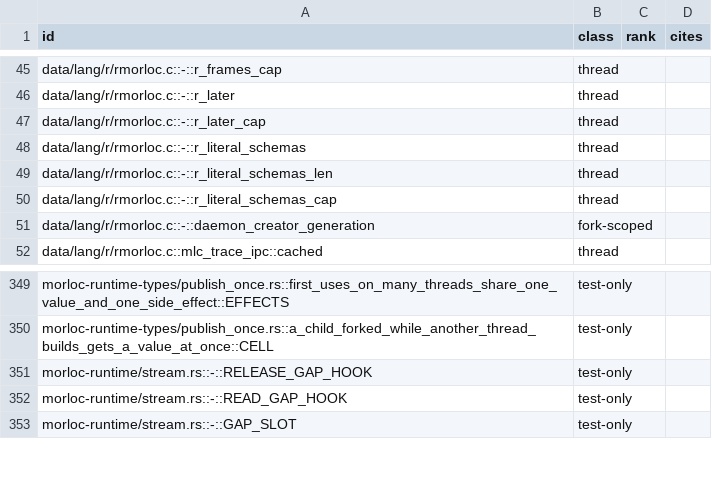
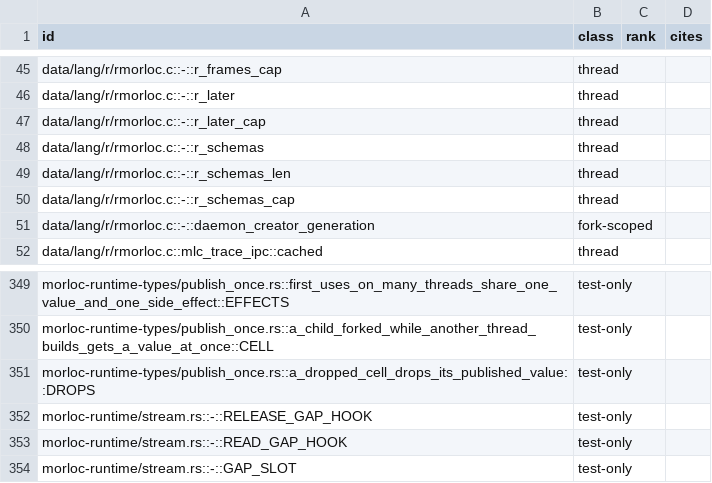
Before and after one commit to morloc-project/morloc, a TSV file: model/runtime/registry.tsv, drawn as a sheet; only a part is shown, gaps mark what is left out.

```diff
--- a/model/runtime/registry.tsv
+++ b/model/runtime/registry.tsv
@@ -47,5 +47,5 @@ data/lang/r/rmorloc.c::-::r_later	thread
 data/lang/r/rmorloc.c::-::r_later_cap	thread		
-data/lang/r/rmorloc.c::-::r_literal_schemas	thread		
-data/lang/r/rmorloc.c::-::r_literal_schemas_len	thread		
-data/lang/r/rmorloc.c::-::r_literal_schemas_cap	thread		
+data/lang/r/rmorloc.c::-::r_schemas	thread		
+data/lang/r/rmorloc.c::-::r_schemas_len	thread		
+data/lang/r/rmorloc.c::-::r_schemas_cap	thread		
 data/lang/r/rmorloc.c::-::daemon_creator_generation	fork-scoped		
@@ -350,2 +350,3 @@ morloc-runtime-types/publish_once.rs::first_uses_on_many_threads_share_one_value
 morloc-runtime-types/publish_once.rs::a_child_forked_while_another_thread_builds_gets_a_value_at_once::CELL	test-only		
+morloc-runtime-types/publish_once.rs::a_dropped_cell_drops_its_published_value::DROPS	test-only		
 morloc-runtime/stream.rs::-::RELEASE_GAP_HOOK	test-only		
```
Also changed, not shown: 14 other files.
